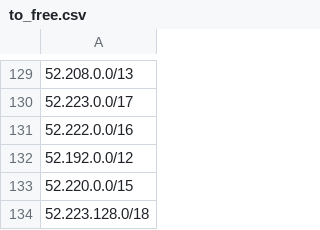
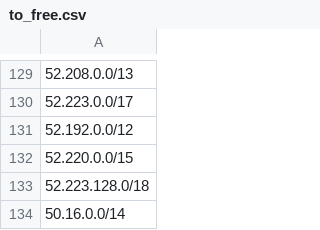
Before and after one commit to alexsunders/unblock-lists-free, a CSV file: to_free.csv, drawn as a sheet; only a part is shown, gaps mark what is left out; the shorter side is filled out with more unchanged rows.

Commit message:
Update to_free.csv

```diff
--- a/to_free.csv
+++ b/to_free.csv
@@ -130,3 +130,2 @@
 52.223.0.0/17
-52.222.0.0/16
 52.192.0.0/12
```
